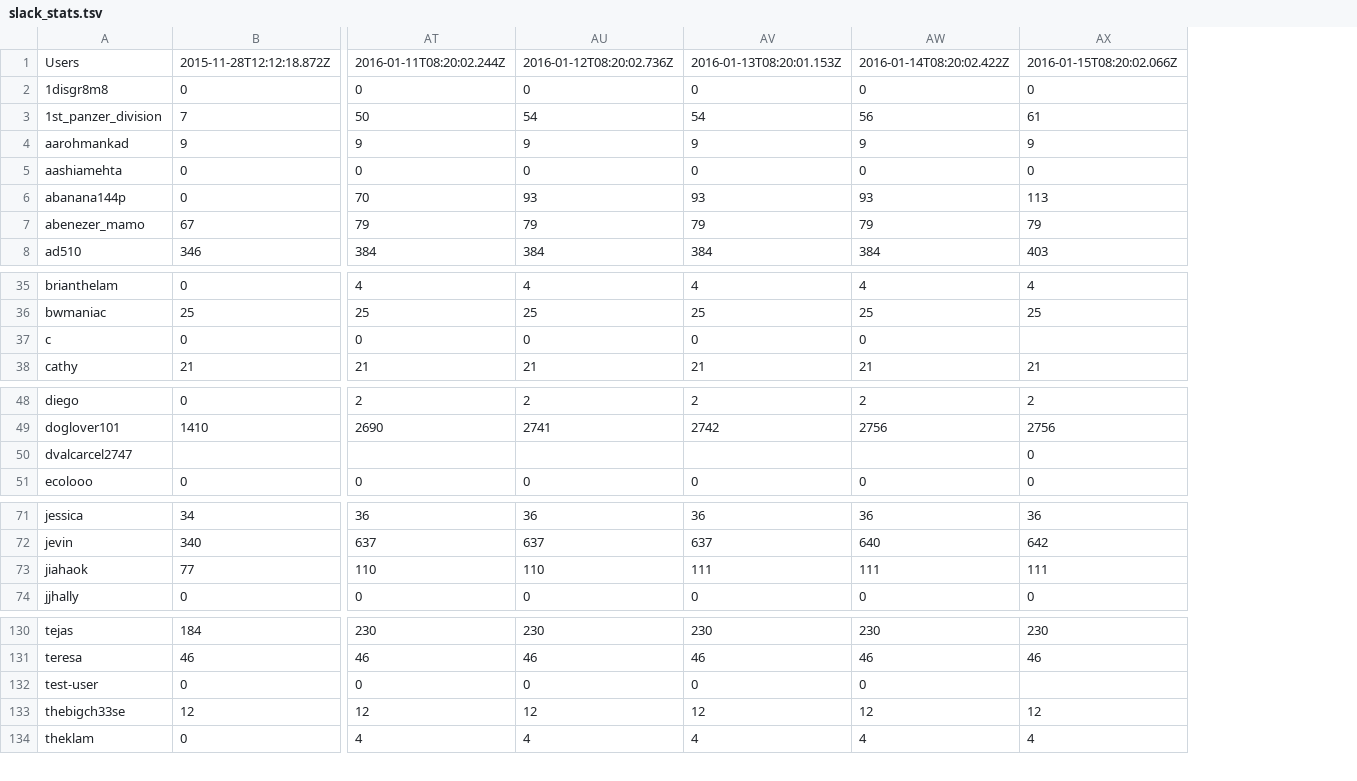
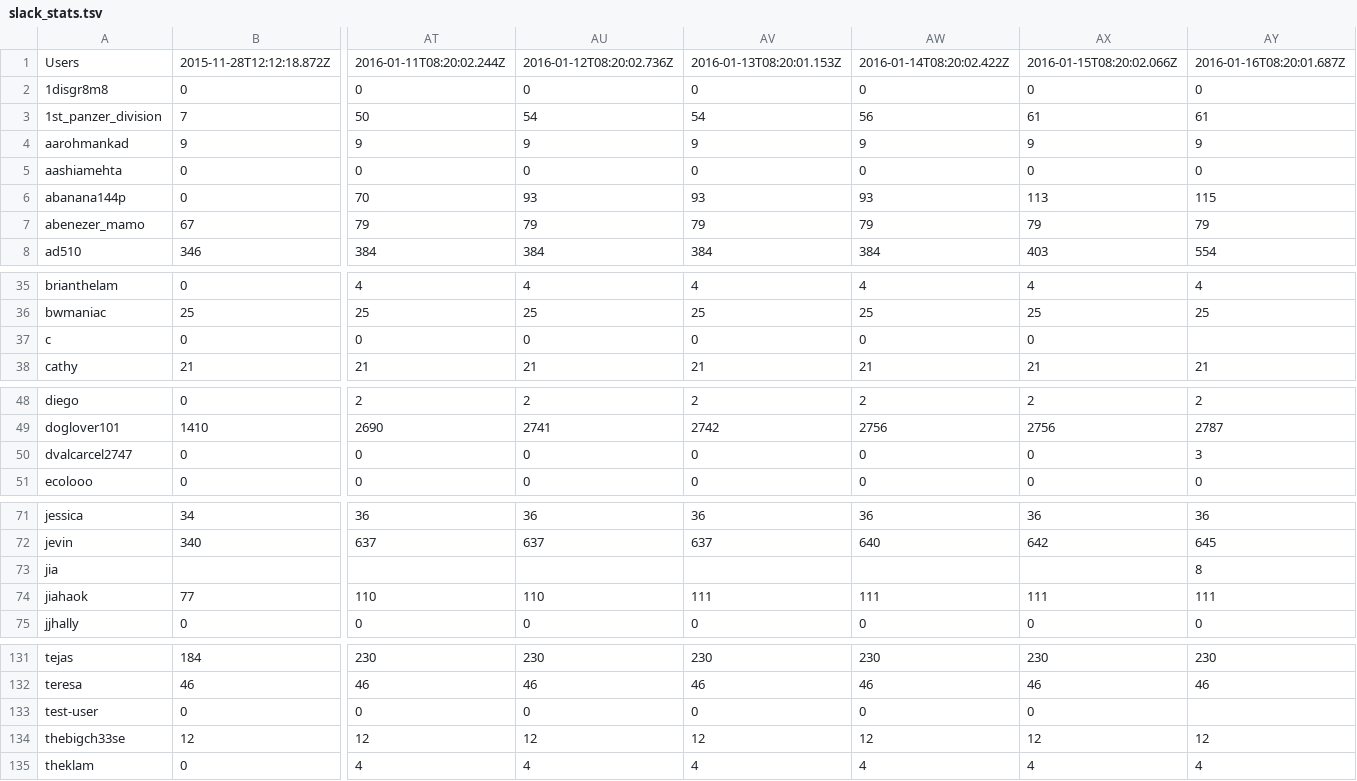
Before and after one commit to hackclub/metrics, a TSV file: slack_stats.tsv, drawn as a sheet; only a part is shown, gaps mark what is left out; removed rows and columns are numbered as before the commit, all else as after; rows hold the shown columns only; the diff names each change by its address in the sheet, - before the commit and + after, or states it on an @@ line.

Commit message:
Add latest Slack stats

```diff
--- a/slack_stats.tsv
+++ b/slack_stats.tsv
+column AY, rows 1-8: 2016-01-16T08:20:01.687Z | 0 | 61 | 9 | 0 | 115 | 79 | 554; rows 35-38: 4 | 25 |  | 21; rows 48-49: 2 | 2787; row 51: 0; rows 71-72: 36 | 645; rows 74-75: 111 | 0; rows 131-135: 230 | 46 |  | 12 | 4
-AX37: (empty)
+AX37: 0
-row 50: dvalcarcel2747 |  |  |  |  |  | 0
+row 50: dvalcarcel2747 | 0 | 0 | 0 | 0 | 0 | 0 | 3
+row 73: jia |  |  |  |  |  |  | 8
-AX133: (empty)
+AX133: 0
```
